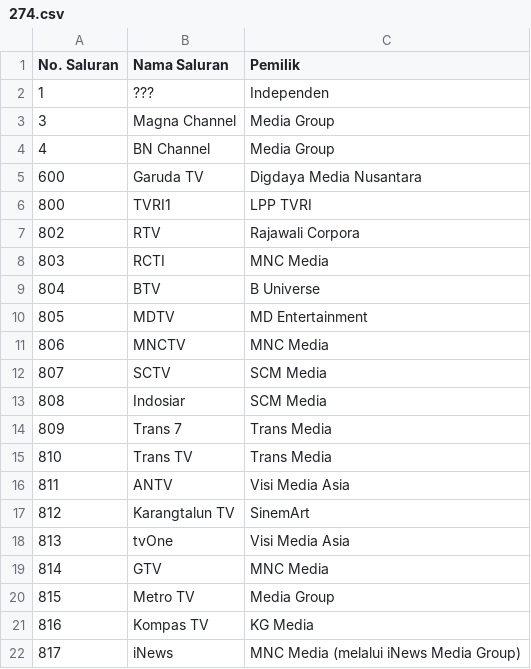
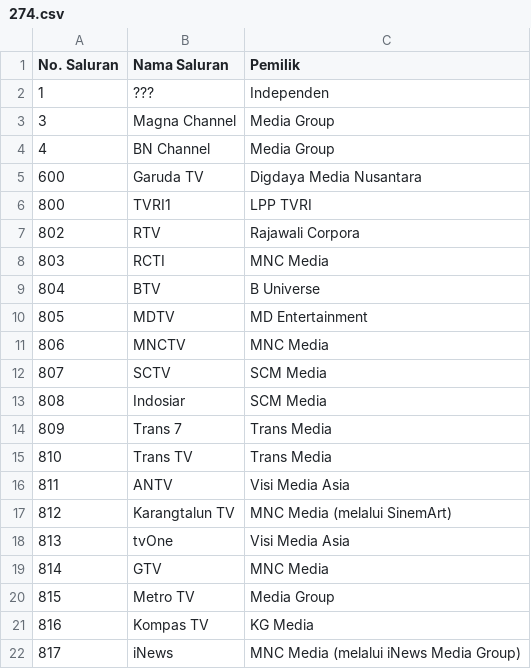
Before and after one commit to TG635-alt126xA/ExtendedMaster113, a CSV file: 274.csv, drawn as a sheet.

Commit message:
Update 274.csv

```diff
--- a/274.csv
+++ b/274.csv
@@ -16,3 +16,3 @@ No. Saluran,Nama Saluran,Pemilik
 811,ANTV,Visi Media Asia
-812,Karangtalun TV,SinemArt
+812,Karangtalun TV,MNC Media (melalui SinemArt)
 813,tvOne,Visi Media Asia
```
